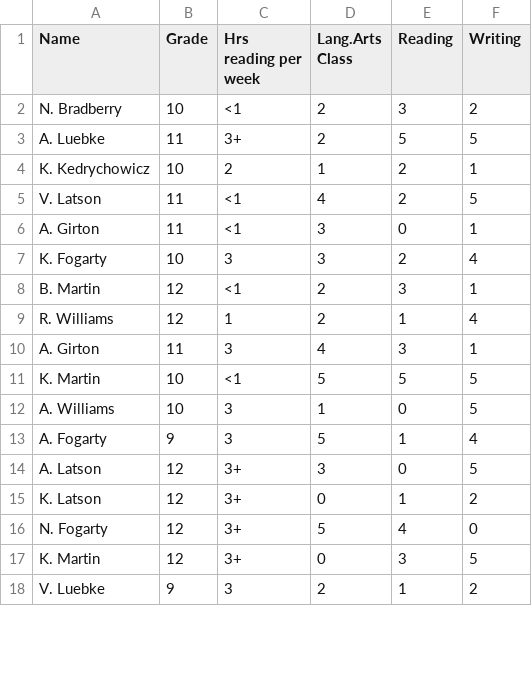
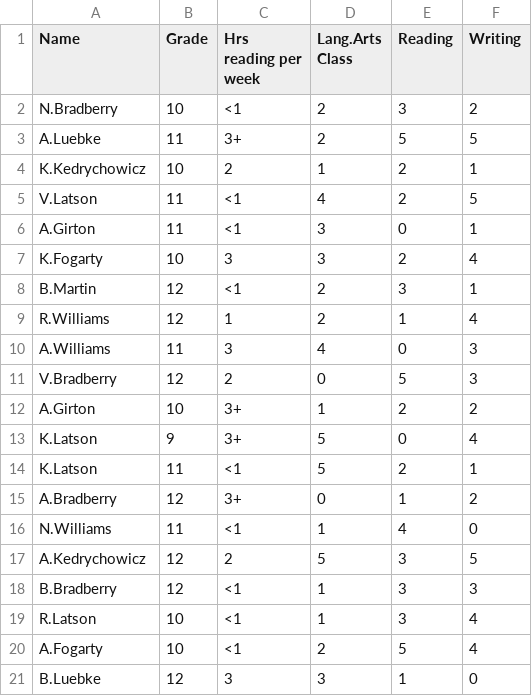
Before and after one commit to Penn-Computer-Science/project-3-data-analysis-desguerra728-dotcom, a CSV file: data.csv, drawn as a sheet; only a part is shown; the diff covers the shown part only.

```diff
--- a/data.csv
+++ b/data.csv
@@ -1,18 +1,21 @@
 Name,Grade,Hrs reading per week,Lang.Arts Class,Reading,Writing
-N. Bradberry,10,<1,2,3,2
-A. Luebke,11,3+,2,5,5
-K. Kedrychowicz,10,2,1,2,1
-V. Latson,11,<1,4,2,5
-A. Girton,11,<1,3,0,1
-K. Fogarty,10,3,3,2,4
-B. Martin,12,<1,2,3,1
-R. Williams,12,1,2,1,4
-A. Girton,11,3,4,3,1
-K. Martin,10,<1,5,5,5
-A. Williams,10,3,1,0,5
-A. Fogarty,9,3,5,1,4
-A. Latson,12,3+,3,0,5
-K. Latson,12,3+,0,1,2
-N. Fogarty,12,3+,5,4,0
-K. Martin,12,3+,0,3,5
-V. Luebke,9,3,2,1,2
+N.Bradberry,10,<1,2,3,2
+A.Luebke,11,3+,2,5,5
+K.Kedrychowicz,10,2,1,2,1
+V.Latson,11,<1,4,2,5
+A.Girton,11,<1,3,0,1
+K.Fogarty,10,3,3,2,4
+B.Martin,12,<1,2,3,1
+R.Williams,12,1,2,1,4
+A.Williams,11,3,4,0,3
+V.Bradberry,12,2,0,5,3
+A.Girton,10,3+,1,2,2
+K.Latson,9,3+,5,0,4
+K.Latson,11,<1,5,2,1
+A.Bradberry,12,3+,0,1,2
+N.Williams,11,<1,1,4,0
+A.Kedrychowicz,12,2,5,3,5
+B.Bradberry,12,<1,1,3,3
+R.Latson,10,<1,1,3,4
+A.Fogarty,10,<1,2,5,4
+B.Luebke,12,3,3,1,0
```
Also changed, not shown: 6 added rows, 9 removed rows and 11 edited cells elsewhere in this file, 1 other file.
